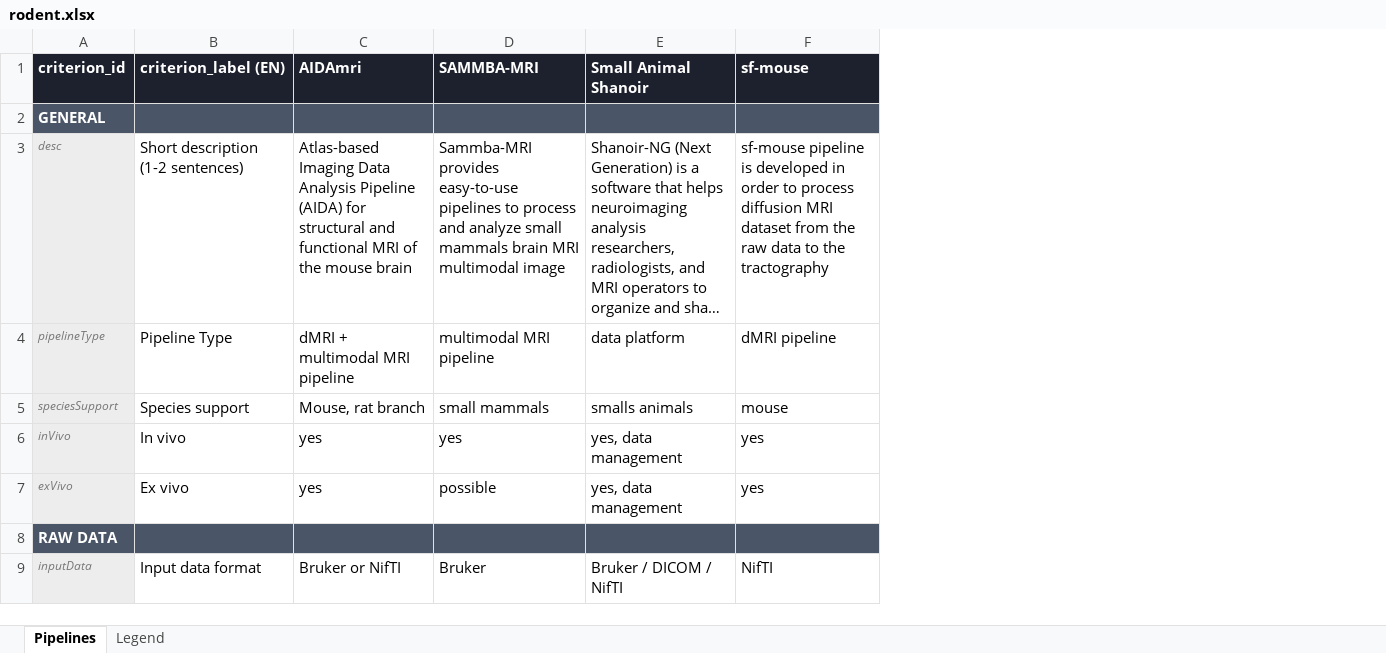
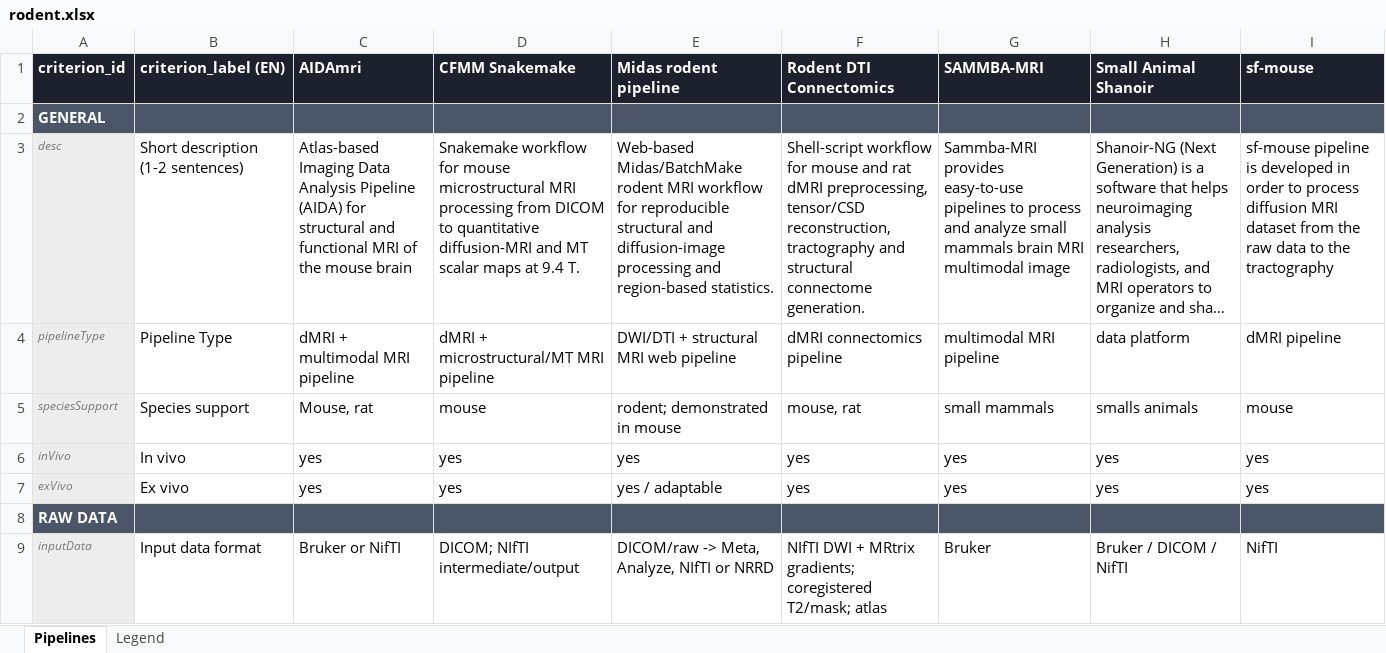
Before and after one commit to DiffusionCompass/DiffusionCompass, an Excel workbook: data/rodent.xlsx, sheet Pipelines, drawn as a sheet; only a part is shown; long unchanged cells end in …; values as stored, in another font and other column widths than the file's, no borders; addresses are those after the commit; the diff names each change by its address in the sheet, - before the commit and + after, or states it on an @@ line.

Commit message:
complet rodent + NHP

```diff
--- a/data/rodent.xlsx (sheet Pipelines)
+++ b/data/rodent.xlsx (sheet Pipelines)
+column D (CFMM Snakemake), rows 3-9: Snakemake workflow for mouse microstructural MRI processing from DICOM to quantitative diffusion-MRI and MT scalar maps at 9.4 T. | dMRI + microstructural/MT MRI pipeline | mouse | yes | yes |  | DICOM; NIfTI intermediate/output
+column E (Midas rodent pipeline), rows 3-9: Web-based Midas/BatchMake rodent MRI workflow for reproducible structural and diffusion-image processing and region-based statistics. | DWI/DTI + structural MRI web pipeline | rodent; demonstrated in mouse | yes | yes / adaptable |  | DICOM/raw -> Meta, Analyze, NIfTI or NRRD
+column F (Rodent DTI Connectomics), rows 3-9: Shell-script workflow for mouse and rat dMRI preprocessing, tensor/CSD reconstruction, tractography and structural connectome generation. | dMRI connectomics pipeline | mouse, rat | yes | yes |  | NIfTI DWI + MRtrix gradients; coregistered T2/mask; atlas
-C5 (AIDAmri): Mouse, rat branch
+C5 (AIDAmri): Mouse, rat
-H6:H7 (Small Animal Shanoir): yes, data management
+H6:H7 (Small Animal Shanoir): yes
-G7 (SAMMBA-MRI): possible
+G7 (SAMMBA-MRI): yes
```
Also changed, not shown: sheet Legend, 2 other files.
